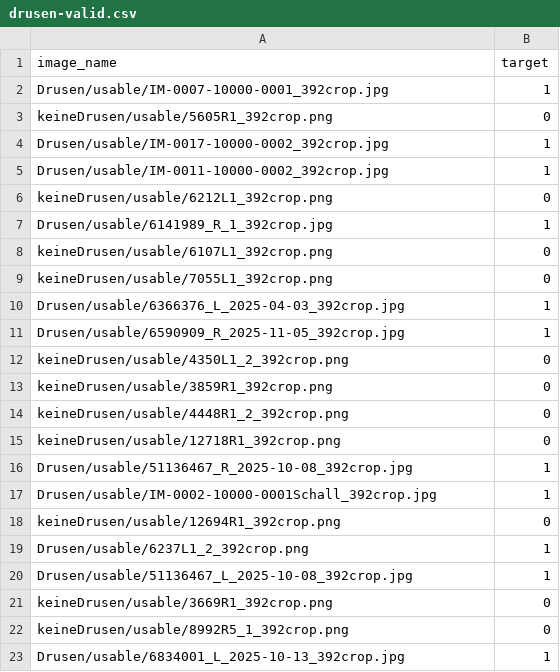
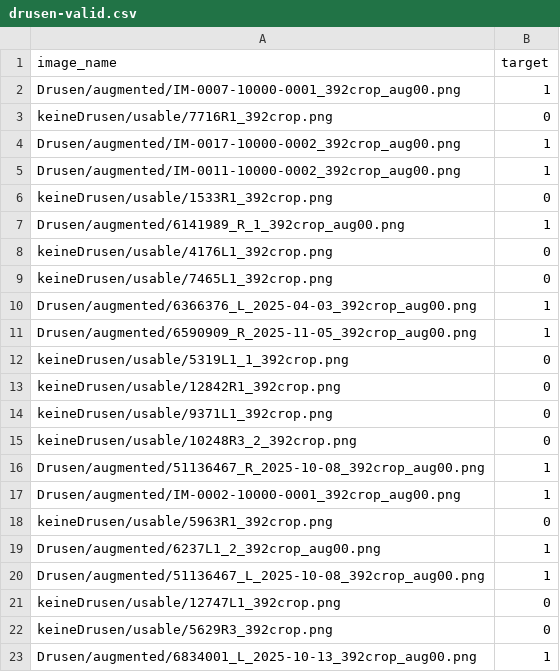
Before and after one commit to maxpaul29/ophthalmic-diffusion-classifier, a CSV file: dataset/splits/drusen-valid.csv, drawn as a sheet.

```diff
--- a/dataset/splits/drusen-valid.csv
+++ b/dataset/splits/drusen-valid.csv
@@ -1,23 +1,23 @@
 image_name,target
-Drusen/usable/IM-0007-10000-0001_392crop.jpg,1
-keineDrusen/usable/5605R1_392crop.png,0
-Drusen/usable/IM-0017-10000-0002_392crop.jpg,1
-Drusen/usable/IM-0011-10000-0002_392crop.jpg,1
-keineDrusen/usable/6212L1_392crop.png,0
-Drusen/usable/6141989_R_1_392crop.jpg,1
-keineDrusen/usable/6107L1_392crop.png,0
-keineDrusen/usable/7055L1_392crop.png,0
-Drusen/usable/6366376_L_2025-04-03_392crop.jpg,1
-Drusen/usable/6590909_R_2025-11-05_392crop.jpg,1
-keineDrusen/usable/4350L1_2_392crop.png,0
-keineDrusen/usable/3859R1_392crop.png,0
-keineDrusen/usable/4448R1_2_392crop.png,0
-keineDrusen/usable/12718R1_392crop.png,0
-Drusen/usable/51136467_R_2025-10-08_392crop.jpg,1
-Drusen/usable/IM-0002-10000-0001Schall_392crop.jpg,1
-keineDrusen/usable/12694R1_392crop.png,0
-Drusen/usable/6237L1_2_392crop.png,1
-Drusen/usable/51136467_L_2025-10-08_392crop.jpg,1
-keineDrusen/usable/3669R1_392crop.png,0
-keineDrusen/usable/8992R5_1_392crop.png,0
-Drusen/usable/6834001_L_2025-10-13_392crop.jpg,1
+Drusen/augmented/IM-0007-10000-0001_392crop_aug00.png,1
+keineDrusen/usable/7716R1_392crop.png,0
+Drusen/augmented/IM-0017-10000-0002_392crop_aug00.png,1
+Drusen/augmented/IM-0011-10000-0002_392crop_aug00.png,1
+keineDrusen/usable/1533R1_392crop.png,0
+Drusen/augmented/6141989_R_1_392crop_aug00.png,1
+keineDrusen/usable/4176L1_392crop.png,0
+keineDrusen/usable/7465L1_392crop.png,0
+Drusen/augmented/6366376_L_2025-04-03_392crop_aug00.png,1
+Drusen/augmented/6590909_R_2025-11-05_392crop_aug00.png,1
+keineDrusen/usable/5319L1_1_392crop.png,0
+keineDrusen/usable/12842R1_392crop.png,0
+keineDrusen/usable/9371L1_392crop.png,0
+keineDrusen/usable/10248R3_2_392crop.png,0
+Drusen/augmented/51136467_R_2025-10-08_392crop_aug00.png,1
+Drusen/augmented/IM-0002-10000-0001_392crop_aug00.png,1
+keineDrusen/usable/5963R1_392crop.png,0
+Drusen/augmented/6237L1_2_392crop_aug00.png,1
+Drusen/augmented/51136467_L_2025-10-08_392crop_aug00.png,1
+keineDrusen/usable/12747L1_392crop.png,0
+keineDrusen/usable/5629R3_392crop.png,0
+Drusen/augmented/6834001_L_2025-10-13_392crop_aug00.png,1
```
Also changed, not shown: dataset/splits/drusen-test.csv, 4 other files.
